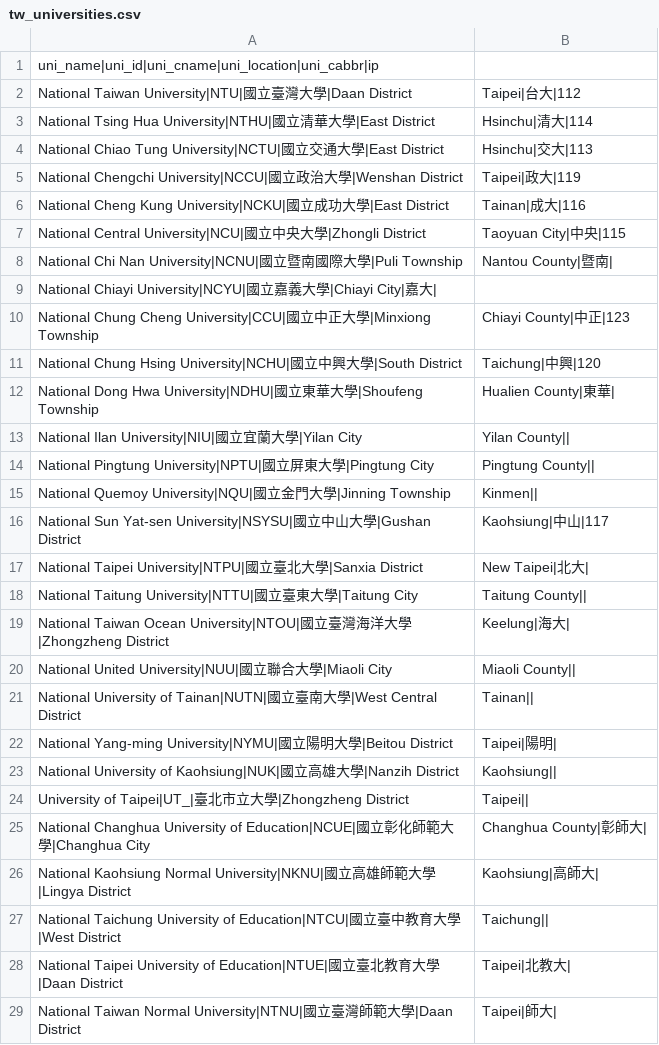
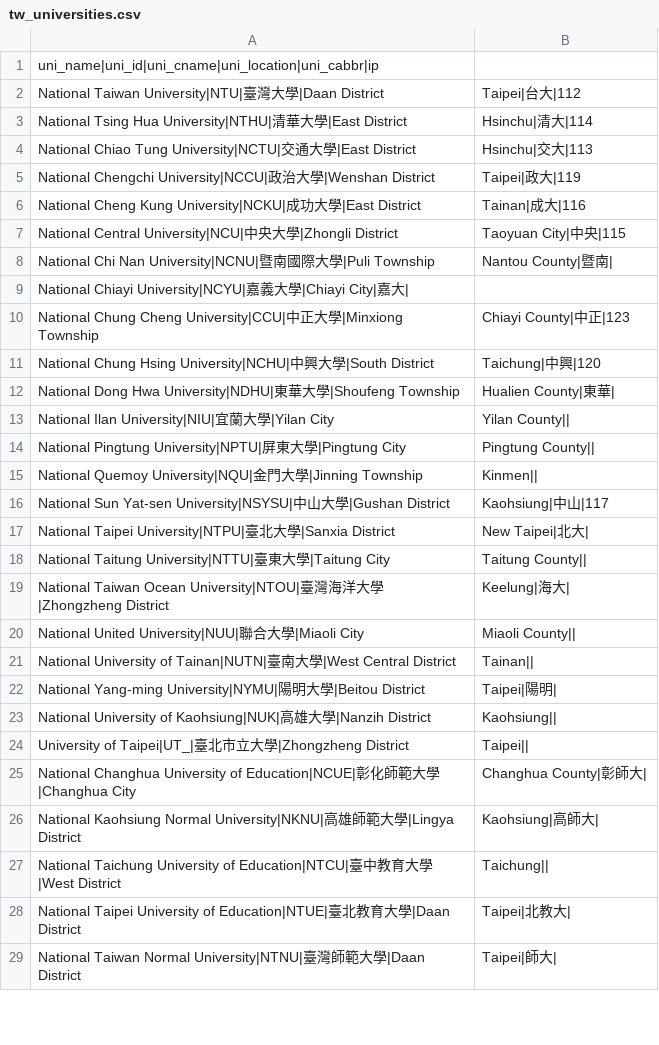
Before and after one commit to alvinbhou/ptt-studyabroad-api, a CSV file: data/tw/tw_universities.csv, drawn as a sheet; only a part is shown; the diff covers the shown part only.

```diff
--- a/data/tw/tw_universities.csv
+++ b/data/tw/tw_universities.csv
@@ -1,29 +1,29 @@
 uni_name|uni_id|uni_cname|uni_location|uni_cabbr|ip
-National Taiwan University|NTU|國立臺灣大學|Daan District, Taipei|台大|112
-National Tsing Hua University|NTHU|國立清華大學|East District, Hsinchu|清大|114
-National Chiao Tung University|NCTU|國立交通大學|East District, Hsinchu|交大|113
-National Chengchi University|NCCU|國立政治大學|Wenshan District, Taipei|政大|119
-National Cheng Kung University|NCKU|國立成功大學|East District, Tainan|成大|116
-National Central University|NCU|國立中央大學|Zhongli District, Taoyuan City|中央|115
-National Chi Nan University|NCNU|國立暨南國際大學|Puli Township, Nantou County|暨南|
-National Chiayi University|NCYU|國立嘉義大學|Chiayi City|嘉大|
-National Chung Cheng University|CCU|國立中正大學|Minxiong Township, Chiayi County|中正|123
-National Chung Hsing University|NCHU|國立中興大學|South District, Taichung|中興|120
-National Dong Hwa University|NDHU|國立東華大學|Shoufeng Township, Hualien County|東華|
-National Ilan University|NIU|國立宜蘭大學|Yilan City, Yilan County||
-National Pingtung University|NPTU|國立屏東大學|Pingtung City, Pingtung County||
-National Quemoy University|NQU|國立金門大學|Jinning Township, Kinmen||
-National Sun Yat-sen University|NSYSU|國立中山大學|Gushan District, Kaohsiung|中山|117
-National Taipei University|NTPU|國立臺北大學|Sanxia District, New Taipei|北大|
-National Taitung University|NTTU|國立臺東大學|Taitung City, Taitung County||
-National Taiwan Ocean University|NTOU|國立臺灣海洋大學|Zhongzheng District, Keelung|海大|
-National United University|NUU|國立聯合大學|Miaoli City, Miaoli County||
-National University of Tainan|NUTN|國立臺南大學|West Central District, Tainan||
-National Yang-ming University|NYMU|國立陽明大學|Beitou District, Taipei|陽明|
-National University of Kaohsiung|NUK|國立高雄大學|Nanzih District, Kaohsiung||
+National Taiwan University|NTU|臺灣大學|Daan District, Taipei|台大|112
+National Tsing Hua University|NTHU|清華大學|East District, Hsinchu|清大|114
+National Chiao Tung University|NCTU|交通大學|East District, Hsinchu|交大|113
+National Chengchi University|NCCU|政治大學|Wenshan District, Taipei|政大|119
+National Cheng Kung University|NCKU|成功大學|East District, Tainan|成大|116
+National Central University|NCU|中央大學|Zhongli District, Taoyuan City|中央|115
+National Chi Nan University|NCNU|暨南國際大學|Puli Township, Nantou County|暨南|
+National Chiayi University|NCYU|嘉義大學|Chiayi City|嘉大|
+National Chung Cheng University|CCU|中正大學|Minxiong Township, Chiayi County|中正|123
+National Chung Hsing University|NCHU|中興大學|South District, Taichung|中興|120
+National Dong Hwa University|NDHU|東華大學|Shoufeng Township, Hualien County|東華|
+National Ilan University|NIU|宜蘭大學|Yilan City, Yilan County||
+National Pingtung University|NPTU|屏東大學|Pingtung City, Pingtung County||
+National Quemoy University|NQU|金門大學|Jinning Township, Kinmen||
+National Sun Yat-sen University|NSYSU|中山大學|Gushan District, Kaohsiung|中山|117
+National Taipei University|NTPU|臺北大學|Sanxia District, New Taipei|北大|
+National Taitung University|NTTU|臺東大學|Taitung City, Taitung County||
+National Taiwan Ocean University|NTOU|臺灣海洋大學|Zhongzheng District, Keelung|海大|
+National United University|NUU|聯合大學|Miaoli City, Miaoli County||
+National University of Tainan|NUTN|臺南大學|West Central District, Tainan||
+National Yang-ming University|NYMU|陽明大學|Beitou District, Taipei|陽明|
+National University of Kaohsiung|NUK|高雄大學|Nanzih District, Kaohsiung||
 University of Taipei|UT_|臺北市立大學|Zhongzheng District, Taipei||
-National Changhua University of Education|NCUE|國立彰化師範大學|Changhua City, Changhua County|彰師大|
-National Kaohsiung Normal University|NKNU|國立高雄師範大學|Lingya District, Kaohsiung|高師大|
-National Taichung University of Education|NTCU|國立臺中教育大學|West District, Taichung||
-National Taipei University of Education|NTUE|國立臺北教育大學|Daan District, Taipei|北教大|
-National Taiwan Normal University|NTNU|國立臺灣師範大學|Daan District, Taipei|師大|
+National Changhua University of Education|NCUE|彰化師範大學|Changhua City, Changhua County|彰師大|
+National Kaohsiung Normal University|NKNU|高雄師範大學|Lingya District, Kaohsiung|高師大|
+National Taichung University of Education|NTCU|臺中教育大學|West District, Taichung||
+National Taipei University of Education|NTUE|臺北教育大學|Daan District, Taipei|北教大|
+National Taiwan Normal University|NTNU|臺灣師範大學|Daan District, Taipei|師大|
```
Also changed, not shown: 21 edited cells elsewhere in this file, data/tw/majors.csv, 2 other files.
